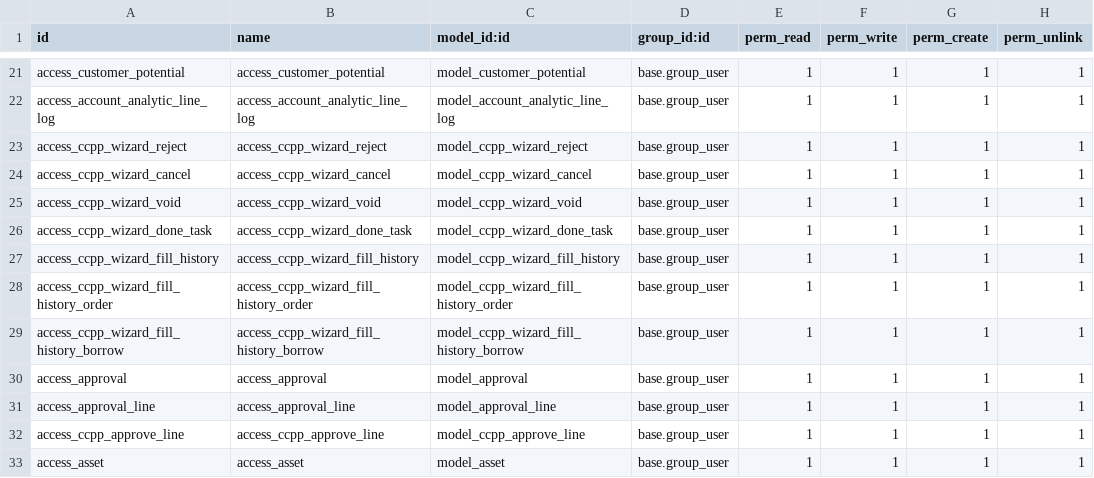
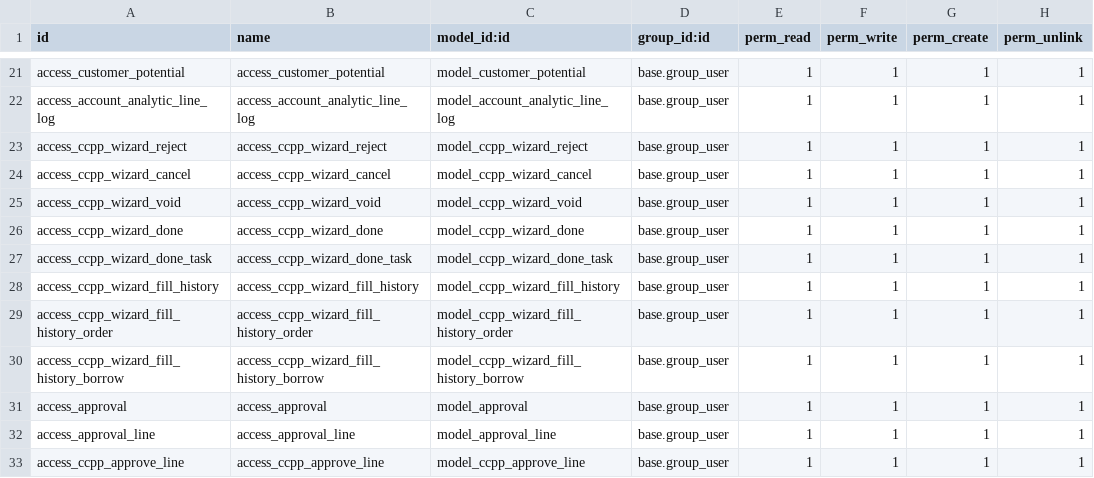
Before and after one commit to CHanuwat/ccpp, a CSV file: security/ir.model.access.csv, drawn as a sheet; only a part is shown, gaps mark what is left out; the shorter side is filled out with more unchanged rows; the diff names each change by its address in the sheet, - before the commit and + after, or states it on an @@ line.

```diff
--- a/security/ir.model.access.csv
+++ b/security/ir.model.access.csv
+row 26: access_ccpp_wizard_done | access_ccpp_wizard_done | model_ccpp_wizard_done | base.group_user | 1 | 1 | 1 | 1
```
Also changed, not shown: 19 other files.
